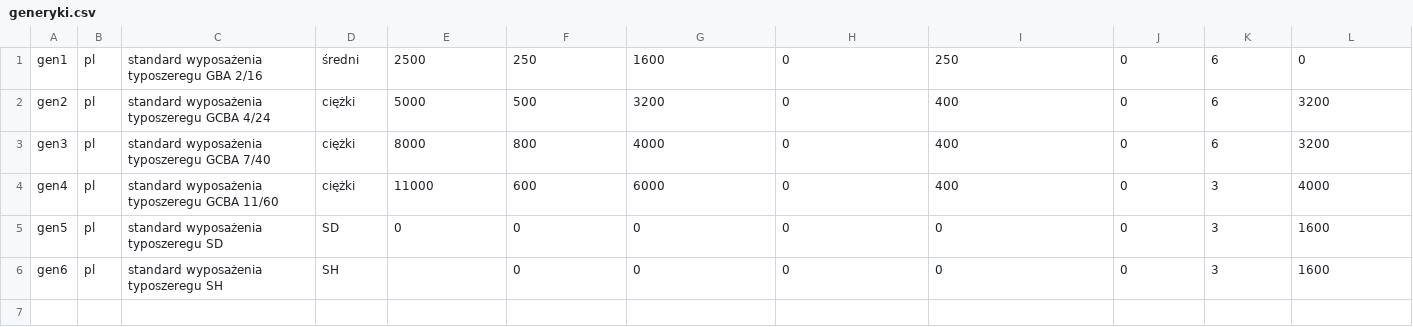
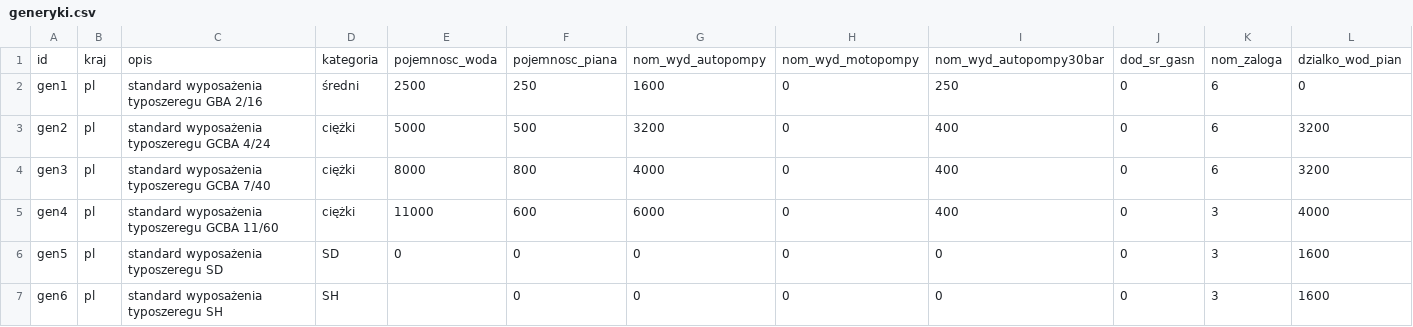
Before and after one commit to mimooh/dojazd-mw, a CSV file: sqlite/csv/generyki.csv, drawn as a sheet; only a part is shown; rows hold the shown columns only; the diff names each change by its address in the sheet, - before the commit and + after, or states it on an @@ line.

```diff
--- a/sqlite/csv/generyki.csv
+++ b/sqlite/csv/generyki.csv
+row 1: id | kraj | opis | kategoria | pojemnosc_woda | pojemnosc_piana | nom_wyd_autopompy | nom_wyd_motopompy | nom_wyd_autopompy30bar | dod_sr_gasn | nom_zaloga | dzialko_wod_pian
```
Also changed, not shown: 2 other files.
